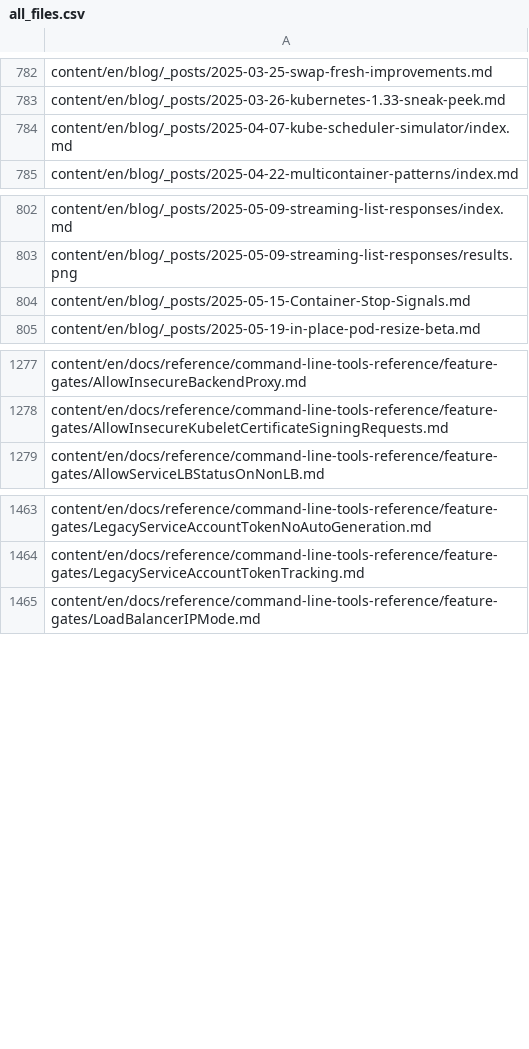
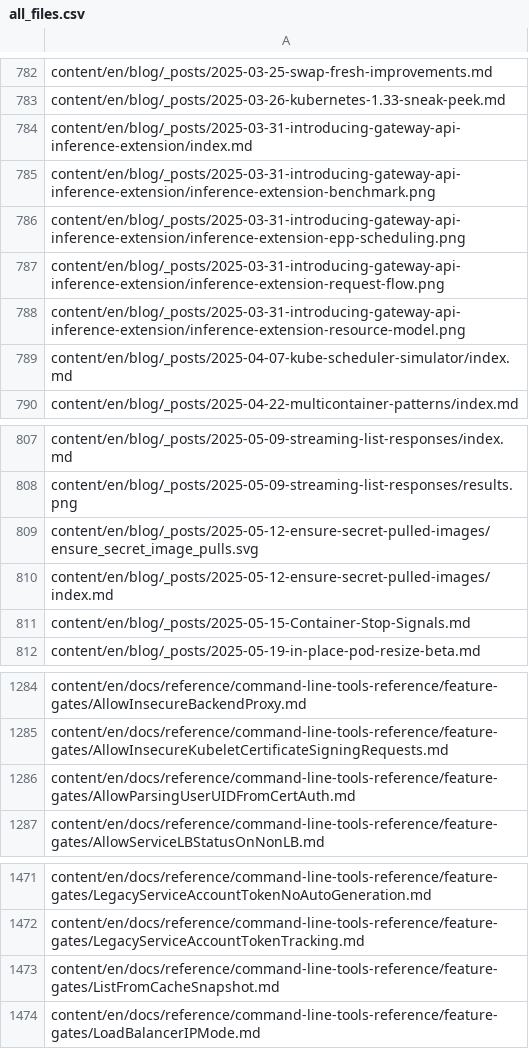
Before and after one commit to kfess/kube-website-i18n, a CSV file: data/master/languages/en/all_files.csv, drawn as a sheet; only a part is shown, gaps mark what is left out.

```diff
--- a/data/master/languages/en/all_files.csv
+++ b/data/master/languages/en/all_files.csv
@@ -783,2 +783,7 @@ content/en/blog/_posts/2025-03-25-swap-fresh-improvements.md
 content/en/blog/_posts/2025-03-26-kubernetes-1.33-sneak-peek.md
+content/en/blog/_posts/2025-03-31-introducing-gateway-api-inference-extension/index.md
+content/en/blog/_posts/2025-03-31-introducing-gateway-api-inference-extension/inference-extension-benchmark.png
+content/en/blog/_posts/2025-03-31-introducing-gateway-api-inference-extension/inference-extension-epp-scheduling.png
+content/en/blog/_posts/2025-03-31-introducing-gateway-api-inference-extension/inference-extension-request-flow.png
+content/en/blog/_posts/2025-03-31-introducing-gateway-api-inference-extension/inference-extension-resource-model.png
 content/en/blog/_posts/2025-04-07-kube-scheduler-simulator/index.md
@@ -803,2 +808,4 @@ content/en/blog/_posts/2025-05-09-streaming-list-responses/index.md
 content/en/blog/_posts/2025-05-09-streaming-list-responses/results.png
+content/en/blog/_posts/2025-05-12-ensure-secret-pulled-images/ensure_secret_image_pulls.svg
+content/en/blog/_posts/2025-05-12-ensure-secret-pulled-images/index.md
 content/en/blog/_posts/2025-05-15-Container-Stop-Signals.md
@@ -1278,2 +1285,3 @@ content/en/docs/reference/command-line-tools-reference/feature-gates/AllowInsecu
 content/en/docs/reference/command-line-tools-reference/feature-gates/AllowInsecureKubeletCertificateSigningRequests.md
+content/en/docs/reference/command-line-tools-reference/feature-gates/AllowParsingUserUIDFromCertAuth.md
 content/en/docs/reference/command-line-tools-reference/feature-gates/AllowServiceLBStatusOnNonLB.md
@@ -1464,2 +1472,3 @@ content/en/docs/reference/command-line-tools-reference/feature-gates/LegacyServi
 content/en/docs/reference/command-line-tools-reference/feature-gates/LegacyServiceAccountTokenTracking.md
+content/en/docs/reference/command-line-tools-reference/feature-gates/ListFromCacheSnapshot.md
 content/en/docs/reference/command-line-tools-reference/feature-gates/LoadBalancerIPMode.md
```
Also changed, not shown: data/master/languages/zh-cn/all_files.csv, 7 other files.
